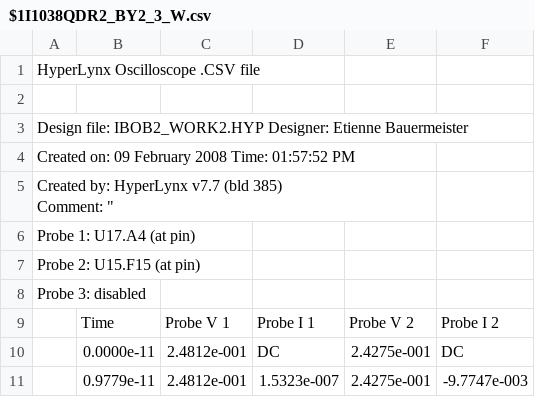
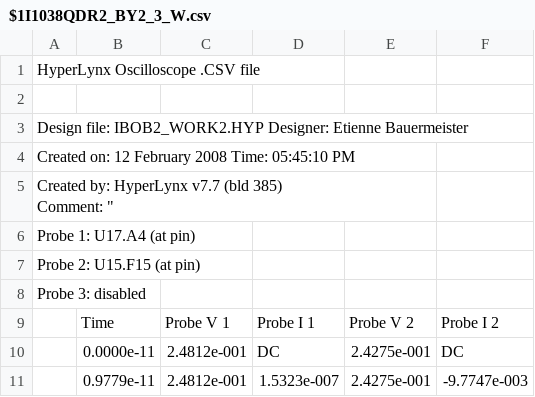
Before and after one commit to ska-sa/roach1_hardware, a CSV file: SISim/QDRII/$1I1038QDR2_BY2_3_W.csv, drawn as a sheet; only a part is shown.

```diff
--- a/SISim/QDRII/$1I1038QDR2_BY2_3_W.csv
+++ b/SISim/QDRII/$1I1038QDR2_BY2_3_W.csv
@@ -3,3 +3,3 @@
 "Design file: IBOB2_WORK2.HYP         Designer: Etienne Bauermeister"
-"Created on: 09 February 2008   Time: 01:57:52 PM"
+"Created on: 12 February 2008   Time: 05:45:10 PM"
 "Created by: HyperLynx v7.7 (bld 385)
```
Also changed, not shown: SISim/QDRII/$1I1032QDR2_BY0_1_DLL_OFF.csv, SISim/QDRII/$1I1032QDR2_BY0_1_R.csv, 3 other files.
